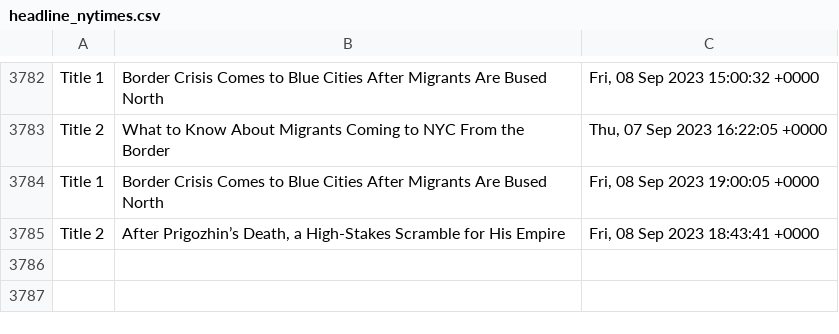
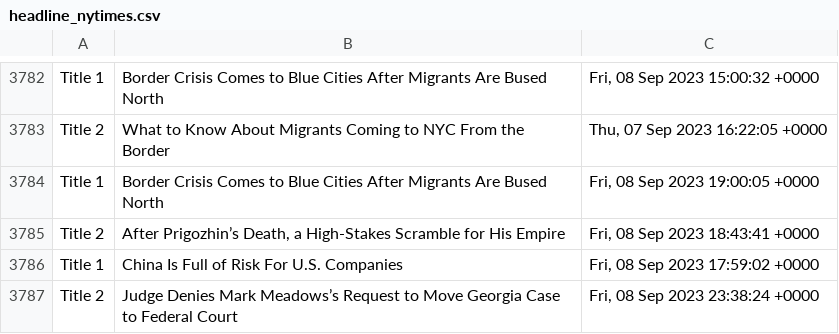
Before and after one commit to drishyatm/news_scrape, a CSV file: headline_nytimes.csv, drawn as a sheet; only a part is shown, gaps mark what is left out; the diff names each change by its address in the sheet, - before the commit and + after, or states it on an @@ line.

```diff
--- a/headline_nytimes.csv
+++ b/headline_nytimes.csv
+row 3786: Title 1 | China Is Full of Risk For U.S. Companies | Fri, 08 Sep 2023 17:59:02 +0000
+row 3787: Title 2 | Judge Denies Mark Meadows’s Request to Move Georgia Case to Federal Court | Fri, 08 Sep 2023 23:38:24 +0000
```
Also changed, not shown: nbc_news.csv.
